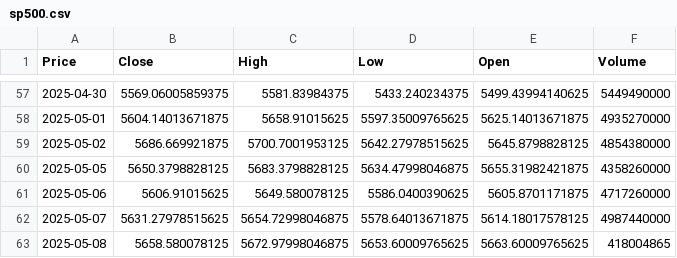
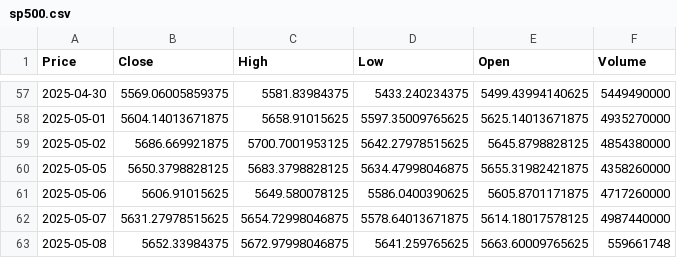
Before and after one commit to TRAVEL-GVM/market-risk-gvm, a CSV file: dados/sp500.csv, drawn as a sheet; only a part is shown, gaps mark what is left out; the diff names each change by its address in the sheet, - before the commit and + after, or states it on an @@ line.

```diff
--- a/dados/sp500.csv
+++ b/dados/sp500.csv
-B63 (Close): 5658.580078125
+B63 (Close): 5652.33984375
-D63 (Low): 5653.60009765625
+D63 (Low): 5641.259765625
-F63 (Volume): 418004865
+F63 (Volume): 559661748
```
